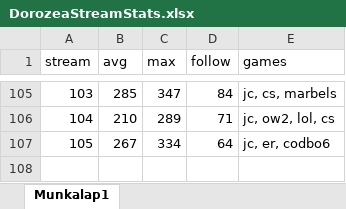
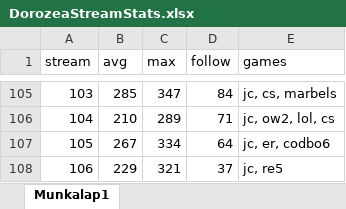
Before and after one commit to balintkardos/ChatlogDorozea, an Excel workbook: DorozeaStreamStats.xlsx, sheet Munkalap1, drawn as a sheet; only a part is shown, gaps mark what is left out; values as stored, in another font and other column widths than the file's, no borders; charts and pictures not drawn; the diff names each change by its address in the sheet, - before the commit and + after, or states it on an @@ line.

```diff
--- a/DorozeaStreamStats.xlsx (sheet Munkalap1)
+++ b/DorozeaStreamStats.xlsx (sheet Munkalap1)
+row 108: 106 | 229 | 321 | 37 | jc, re5
```
Also changed, not shown: 4 other files.
